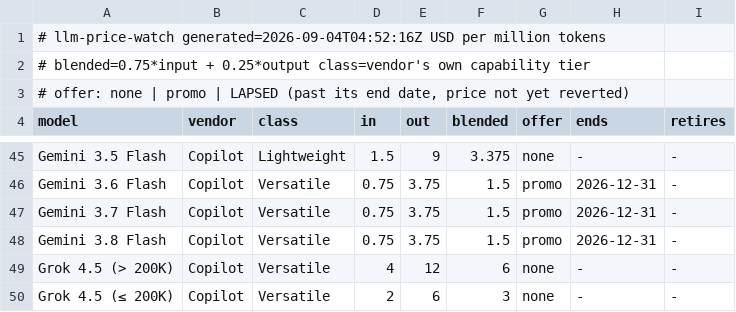
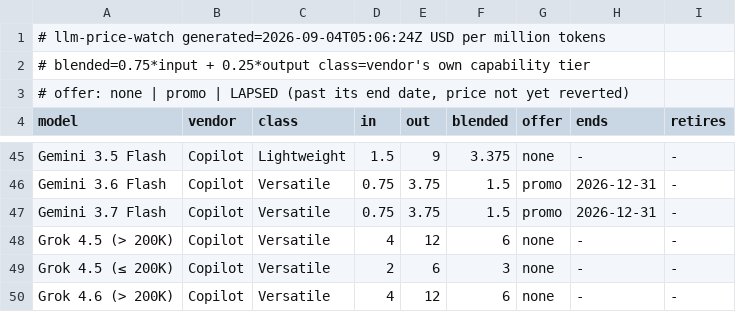
Before and after one commit to zrrbite/llm-price-watch, a TSV file: site/models.tsv, drawn as a sheet; only a part is shown, gaps mark what is left out; the shorter side is filled out with more unchanged rows.

```diff
--- a/site/models.tsv
+++ b/site/models.tsv
@@ -1,2 +1,2 @@
-# llm-price-watch  generated=2026-09-04T04:52:16Z  USD per million tokens
+# llm-price-watch  generated=2026-09-04T05:06:24Z  USD per million tokens
 # blended=0.75*input + 0.25*output  class=vendor's own capability tier
@@ -47,3 +47,2 @@ Gemini 3.6 Flash	Copilot	Versatile	0.75	3.75	1.5	promo	2026-12-31	-
 Gemini 3.7 Flash	Copilot	Versatile	0.75	3.75	1.5	promo	2026-12-31	-
-Gemini 3.8 Flash	Copilot	Versatile	0.75	3.75	1.5	promo	2026-12-31	-
 Grok 4.5 (> 200K)	Copilot	Versatile	4	12	6	none	-	-
```
Also changed, not shown: 13 other files.
